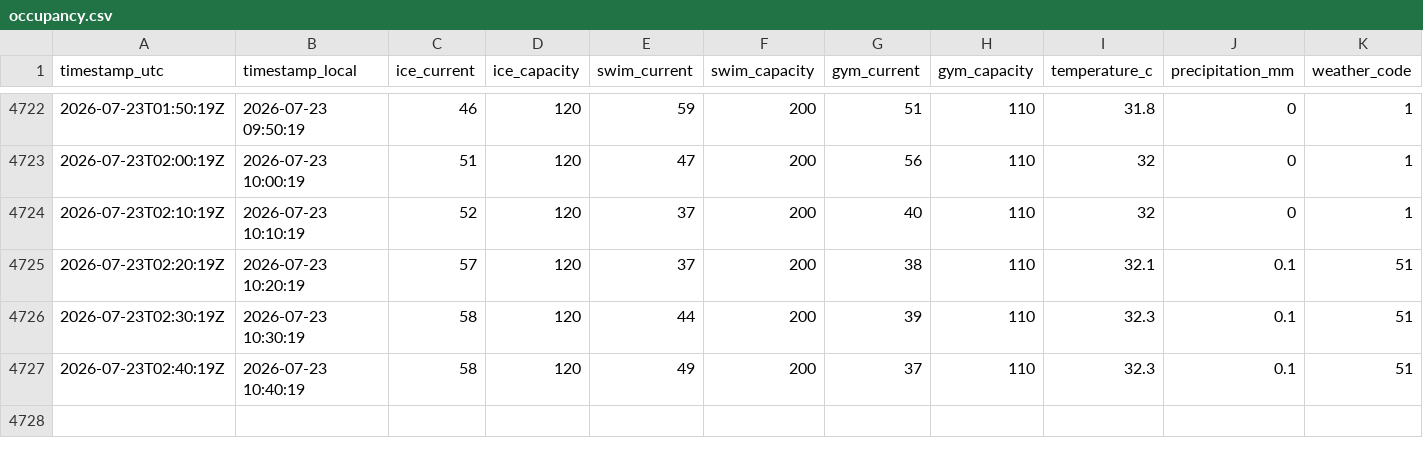
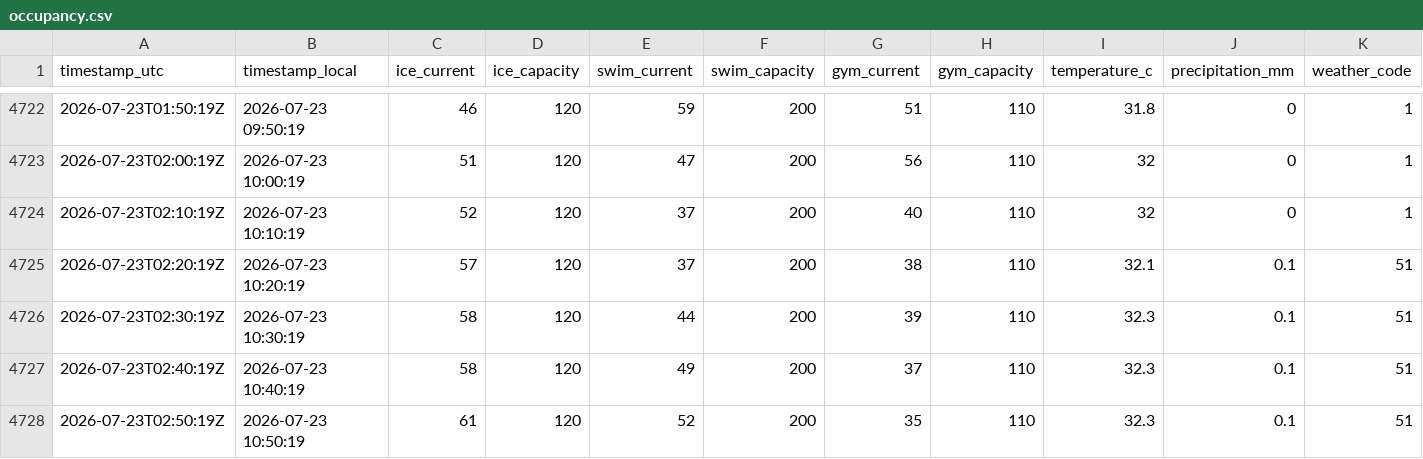
Before and after one commit to fresnarus/Pool-Monitor, a CSV file: data/occupancy.csv, drawn as a sheet; only a part is shown, gaps mark what is left out; rows hold the shown columns only; the diff names each change by its address in the sheet, - before the commit and + after, or states it on an @@ line.

Commit message:
data: sample 2026-07-23T02:50:19Z

```diff
--- a/data/occupancy.csv
+++ b/data/occupancy.csv
+row 4728: 2026-07-23T02:50:19Z | 2026-07-23 10:50:19 | 61 | 120 | 52 | 200 | 35 | 110 | 32.3 | 0.1 | 51
```
